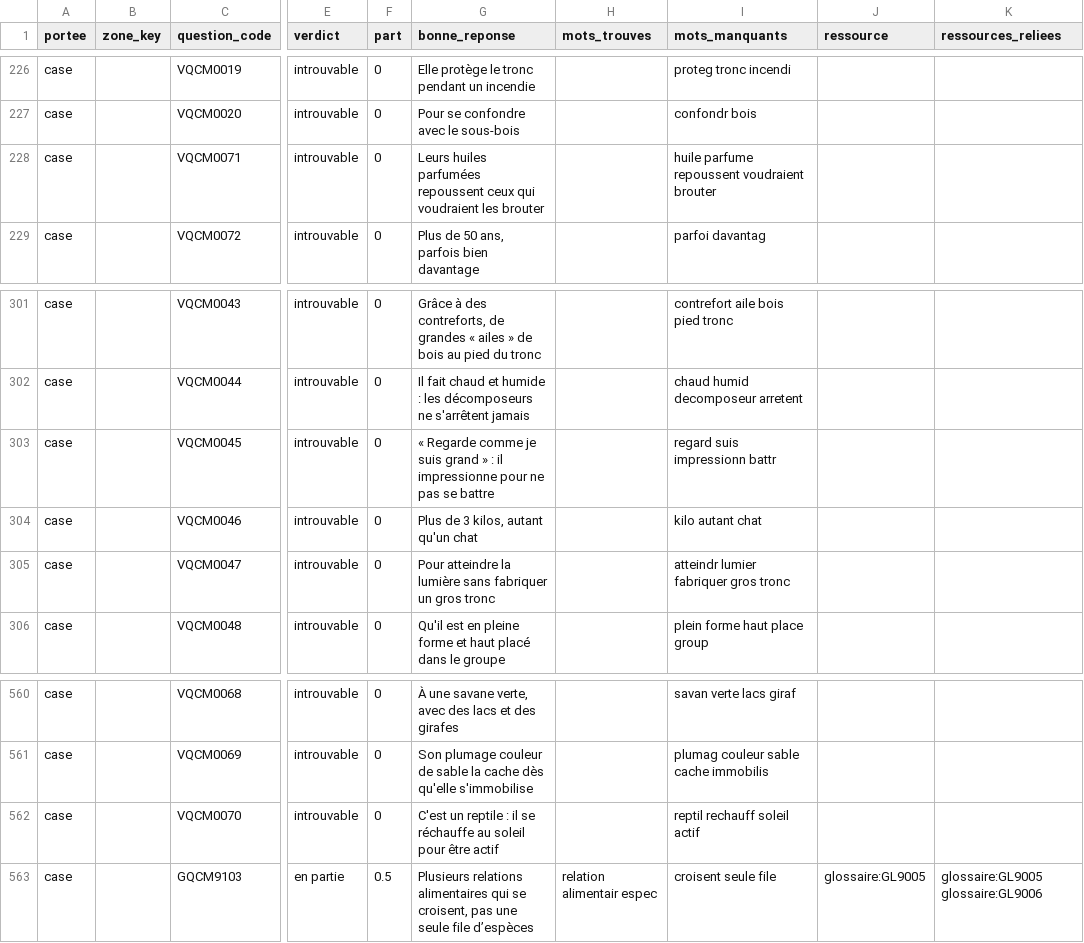
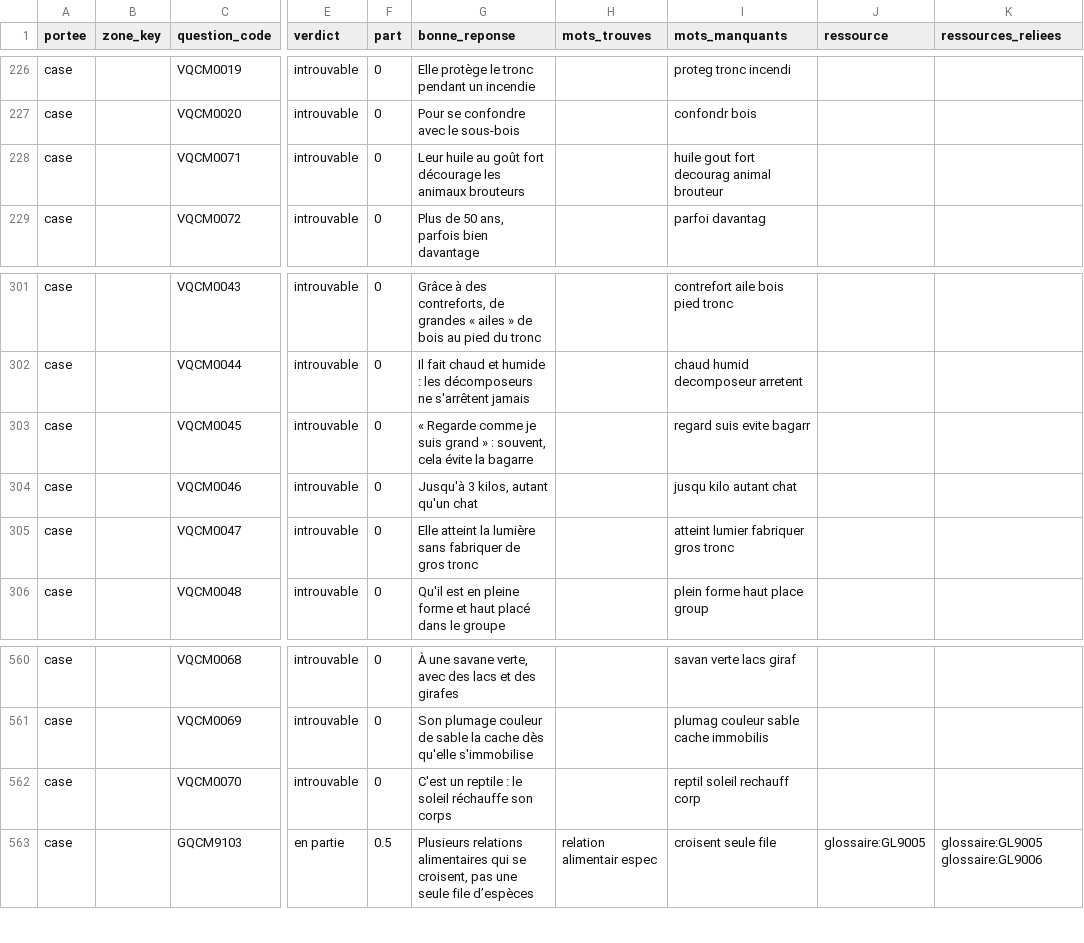
Before and after one commit to oliviera999/ForetMap, a CSV file: docs/GL_REPONSES_SUR_SITE_2026-11-17.csv, drawn as a sheet; only a part is shown, gaps mark what is left out; the diff names each change by its address in the sheet, - before the commit and + after, or states it on an @@ line.

```diff
--- a/docs/GL_REPONSES_SUR_SITE_2026-11-17.csv
+++ b/docs/GL_REPONSES_SUR_SITE_2026-11-17.csv
-G228 (bonne_reponse): Leurs huiles parfumées repoussent ceux qui voudraient les brouter
+G228 (bonne_reponse): Leur huile au goût fort décourage les animaux brouteurs
-I228 (mots_manquants): huile parfume repoussent voudraient brouter
+I228 (mots_manquants): huile gout fort decourag animal brouteur
-G303 (bonne_reponse): …» : il impressionne pour ne pas se battre
+G303 (bonne_reponse): …» : souvent, cela évite la bagarre
-I303 (mots_manquants): regard suis impressionn battr
+I303 (mots_manquants): regard suis evite bagarr
-G304 (bonne_reponse): Plus de 3 kilos, autant qu'un chat
+G304 (bonne_reponse): Jusqu'à 3 kilos, autant qu'un chat
-I304 (mots_manquants): kilo autant chat
+I304 (mots_manquants): jusqu kilo autant chat
-G305 (bonne_reponse): Pour atteindre la lumière sans fabriquer un gros tronc
+G305 (bonne_reponse): Elle atteint la lumière sans fabriquer de gros tronc
-I305 (mots_manquants): atteindr lumier fabriquer gros tronc
+I305 (mots_manquants): atteint lumier fabriquer gros tronc
-G562 (bonne_reponse): …reptile : il se réchauffe au soleil pour être actif
+G562 (bonne_reponse): …reptile : le soleil réchauffe son corps
-I562 (mots_manquants): reptil rechauff soleil actif
+I562 (mots_manquants): reptil soleil rechauff corp
```
